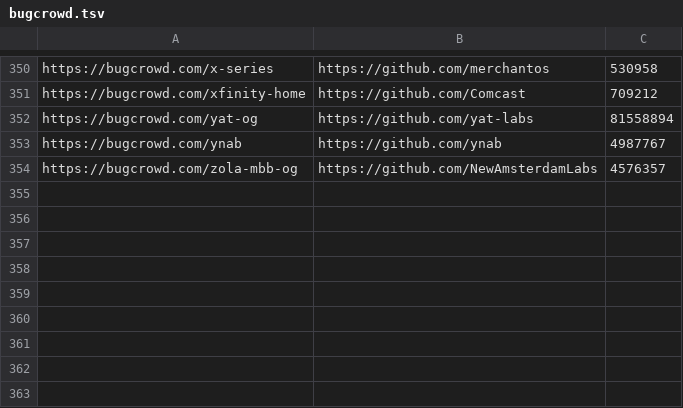
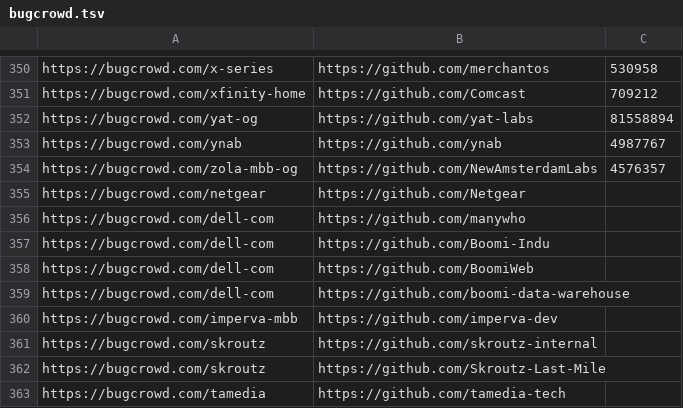
Before and after one commit to nikitastupin/orgs-data, a TSV file: orgs-data/bugcrowd.tsv, drawn as a sheet; only a part is shown, gaps mark what is left out.

Commit message:
Update bugcrowd.tsv

```diff
--- a/orgs-data/bugcrowd.tsv
+++ b/orgs-data/bugcrowd.tsv
@@ -354 +354,10 @@ https://bugcrowd.com/ynab	https://github.com/ynab	4987767
 https://bugcrowd.com/zola-mbb-og	https://github.com/NewAmsterdamLabs	4576357
+https://bugcrowd.com/netgear	https://github.com/Netgear
+https://bugcrowd.com/dell-com	https://github.com/manywho
+https://bugcrowd.com/dell-com	https://github.com/Boomi-Indu
+https://bugcrowd.com/dell-com	https://github.com/BoomiWeb
+https://bugcrowd.com/dell-com	https://github.com/boomi-data-warehouse
+https://bugcrowd.com/imperva-mbb	https://github.com/imperva-dev
+https://bugcrowd.com/skroutz	https://github.com/skroutz-internal
+https://bugcrowd.com/skroutz	https://github.com/Skroutz-Last-Mile
+https://bugcrowd.com/tamedia	https://github.com/tamedia-tech
```
